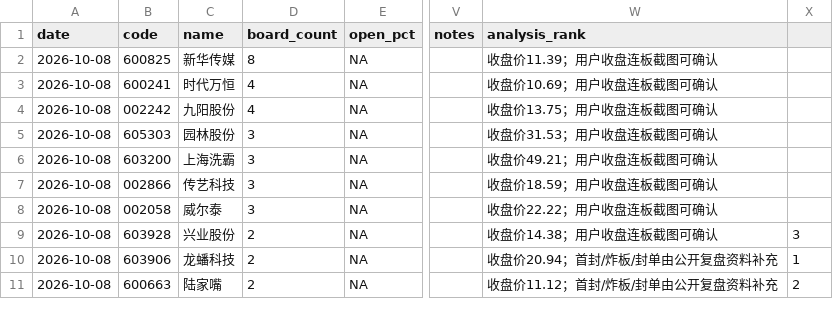
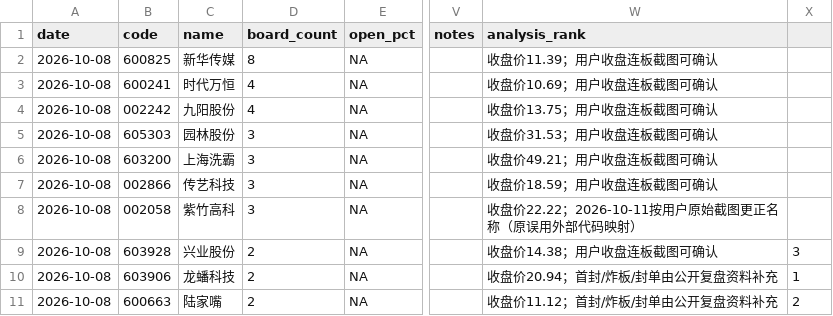
Before and after one commit to ccx997t/trend_xiaohui, a CSV file: data/structured/2026/10/2026-10-08.csv, drawn as a sheet; only a part is shown, gaps mark what is left out; the diff names each change by its address in the sheet, - before the commit and + after, or states it on an @@ line.

```diff
--- a/data/structured/2026/10/2026-10-08.csv
+++ b/data/structured/2026/10/2026-10-08.csv
-C8 (name): 威尔泰
+C8 (name): 紫竹高科
-W8 (analysis_rank): 收盘价22.22；用户收盘连板截图可确认
+W8 (analysis_rank): 收盘价22.22；2026-10-11按用户原始截图更正名称（原误用外部代码映射）
```
Also changed, not shown: data/structured/2026/09/2026-09-30.csv, data/structured/2026/09/2026-09-30_sector_context.csv, 28 other files.
